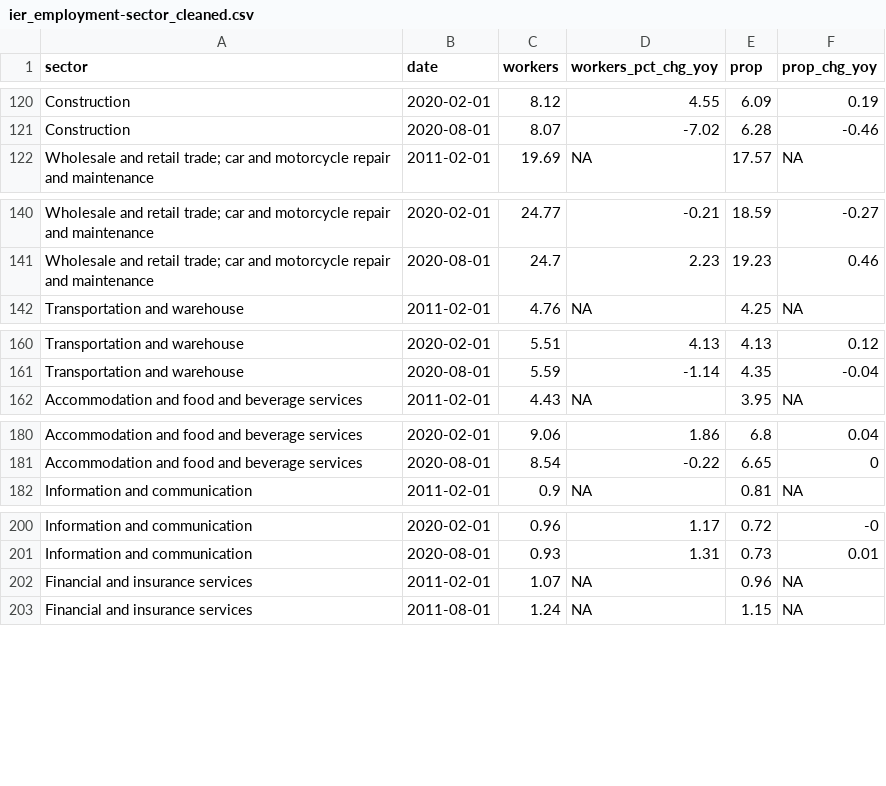
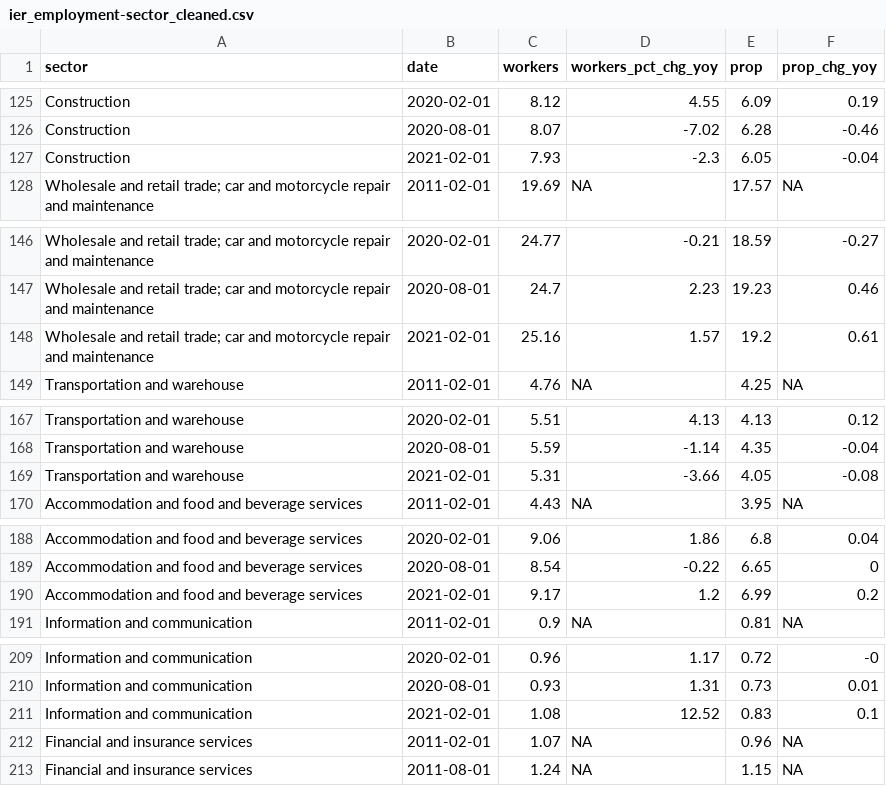
Before and after one commit to dzulfiqarfr/indonesia-recovery-tracker, a CSV file: data/ier_employment-sector_cleaned.csv, drawn as a sheet; only a part is shown, gaps mark what is left out; the diff covers the shown part only.

```diff
--- a/data/ier_employment-sector_cleaned.csv
+++ b/data/ier_employment-sector_cleaned.csv
@@ -121,2 +126,3 @@ Construction,2020-02-01,8.12,4.55,6.09,0.19
 Construction,2020-08-01,8.07,-7.02,6.28,-0.46
+Construction,2021-02-01,7.93,-2.3,6.05,-0.04
 Wholesale and retail trade; car and motorcycle repair and maintenance,2011-02-01,19.69,NA,17.57,NA
@@ -141,2 +147,3 @@ Wholesale and retail trade; car and motorcycle repair and maintenance,2020-02-01
 Wholesale and retail trade; car and motorcycle repair and maintenance,2020-08-01,24.7,2.23,19.23,0.46
+Wholesale and retail trade; car and motorcycle repair and maintenance,2021-02-01,25.16,1.57,19.2,0.61
 Transportation and warehouse,2011-02-01,4.76,NA,4.25,NA
@@ -161,2 +168,3 @@ Transportation and warehouse,2020-02-01,5.51,4.13,4.13,0.12
 Transportation and warehouse,2020-08-01,5.59,-1.14,4.35,-0.04
+Transportation and warehouse,2021-02-01,5.31,-3.66,4.05,-0.08
 Accommodation and food and beverage services,2011-02-01,4.43,NA,3.95,NA
@@ -181,2 +189,3 @@ Accommodation and food and beverage services,2020-02-01,9.06,1.86,6.8,0.04
 Accommodation and food and beverage services,2020-08-01,8.54,-0.22,6.65,0
+Accommodation and food and beverage services,2021-02-01,9.17,1.2,6.99,0.2
 Information and communication,2011-02-01,0.9,NA,0.81,NA
@@ -201,2 +210,3 @@ Information and communication,2020-02-01,0.96,1.17,0.72,-0
 Information and communication,2020-08-01,0.93,1.31,0.73,0.01
+Information and communication,2021-02-01,1.08,12.52,0.83,0.1
 Financial and insurance services,2011-02-01,1.07,NA,0.96,NA
```
Also changed, not shown: 12 added rows elsewhere in this file, data/ier_employment-status_cleaned.csv, data/ier_mobility-ntl_cleaned.csv, 2 other files.
